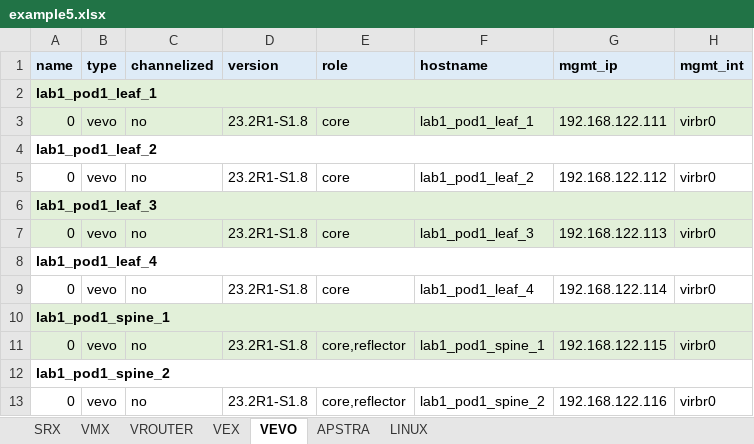
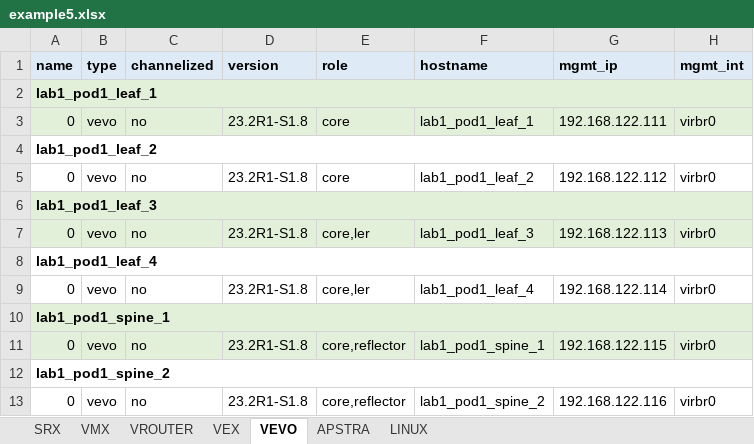
Before and after one commit to gilbertorgit/vjunos_kvm, an Excel workbook: lab1_byot/examples/example5.xlsx, sheet VEVO, drawn as a sheet; only a part is shown; values as stored, in another font and other column widths than the file's, no borders; the diff names each change by its address in the sheet, - before the commit and + after, or states it on an @@ line.

```diff
--- a/lab1_byot/examples/example5.xlsx (sheet VEVO)
+++ b/lab1_byot/examples/example5.xlsx (sheet VEVO)
-E7 (role): core
+E7 (role): core,ler
-E9 (role): core
+E9 (role): core,ler
```
Also changed, not shown: lab1_byot/examples/example2.xlsx, lab1_byot/examples/example3.xlsx, 8 other files.
